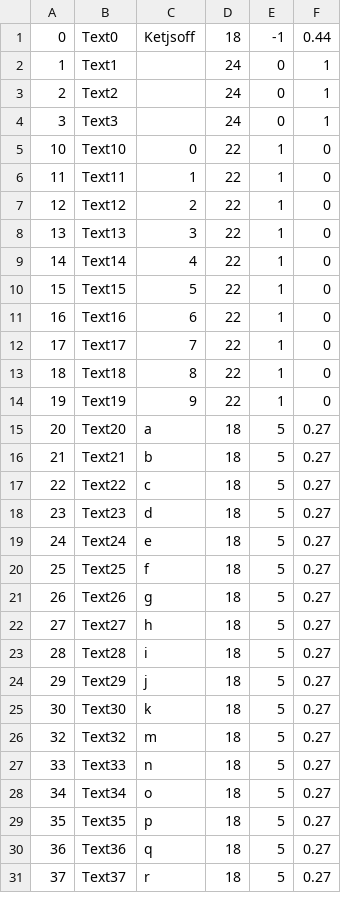
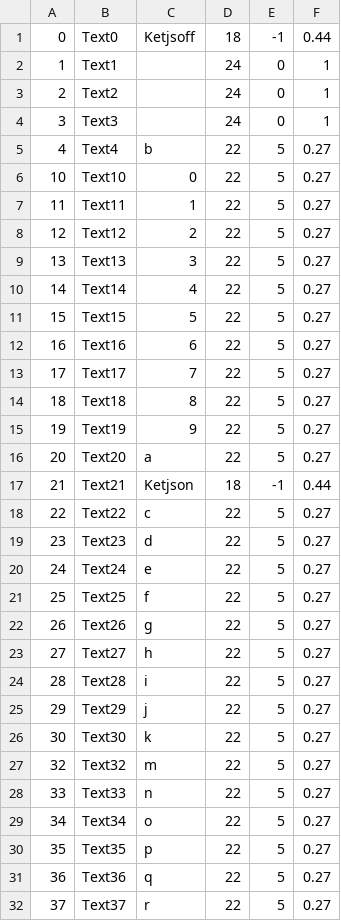
Before and after one commit to s-takato/polytech21, a CSV file: netmaterials/01ketmath/keylist.csv, drawn as a sheet; only a part is shown; the diff covers the shown part only.

Commit message:
ketmathv4p(pos removable)

```diff
--- a/netmaterials/01ketmath/keylist.csv
+++ b/netmaterials/01ketmath/keylist.csv
@@ -4,28 +4,29 @@
 3,Text3,"",24,0,1
-10,Text10,"0",22,1,0
-11,Text11,"1",22,1,0
-12,Text12,"2",22,1,0
-13,Text13,"3",22,1,0
-14,Text14,"4",22,1,0
-15,Text15,"5",22,1,0
-16,Text16,"6",22,1,0
-17,Text17,"7",22,1,0
-18,Text18,"8",22,1,0
-19,Text19,"9",22,1,0
-20,Text20,"a",18,5,0.27
-21,Text21,"b",18,5,0.27
-22,Text22,"c",18,5,0.27
-23,Text23,"d",18,5,0.27
-24,Text24,"e",18,5,0.27
-25,Text25,"f",18,5,0.27
-26,Text26,"g",18,5,0.27
-27,Text27,"h",18,5,0.27
-28,Text28,"i",18,5,0.27
-29,Text29,"j",18,5,0.27
-30,Text30,"k",18,5,0.27
-32,Text32,"m",18,5,0.27
-33,Text33,"n",18,5,0.27
-34,Text34,"o",18,5,0.27
-35,Text35,"p",18,5,0.27
-36,Text36,"q",18,5,0.27
-37,Text37,"r",18,5,0.27
+4,Text4,"b",22,5,0.27
+10,Text10,"0",22,5,0.27
+11,Text11,"1",22,5,0.27
+12,Text12,"2",22,5,0.27
+13,Text13,"3",22,5,0.27
+14,Text14,"4",22,5,0.27
+15,Text15,"5",22,5,0.27
+16,Text16,"6",22,5,0.27
+17,Text17,"7",22,5,0.27
+18,Text18,"8",22,5,0.27
+19,Text19,"9",22,5,0.27
+20,Text20,"a",22,5,0.27
+21,Text21,"Ketjson",18,-1,0.44
+22,Text22,"c",22,5,0.27
+23,Text23,"d",22,5,0.27
+24,Text24,"e",22,5,0.27
+25,Text25,"f",22,5,0.27
+26,Text26,"g",22,5,0.27
+27,Text27,"h",22,5,0.27
+28,Text28,"i",22,5,0.27
+29,Text29,"j",22,5,0.27
+30,Text30,"k",22,5,0.27
+32,Text32,"m",22,5,0.27
+33,Text33,"n",22,5,0.27
+34,Text34,"o",22,5,0.27
+35,Text35,"p",22,5,0.27
+36,Text36,"q",22,5,0.27
+37,Text37,"r",22,5,0.27
```
Also changed, not shown: 1 added row and 58 edited cells elsewhere in this file, 5 other files.
